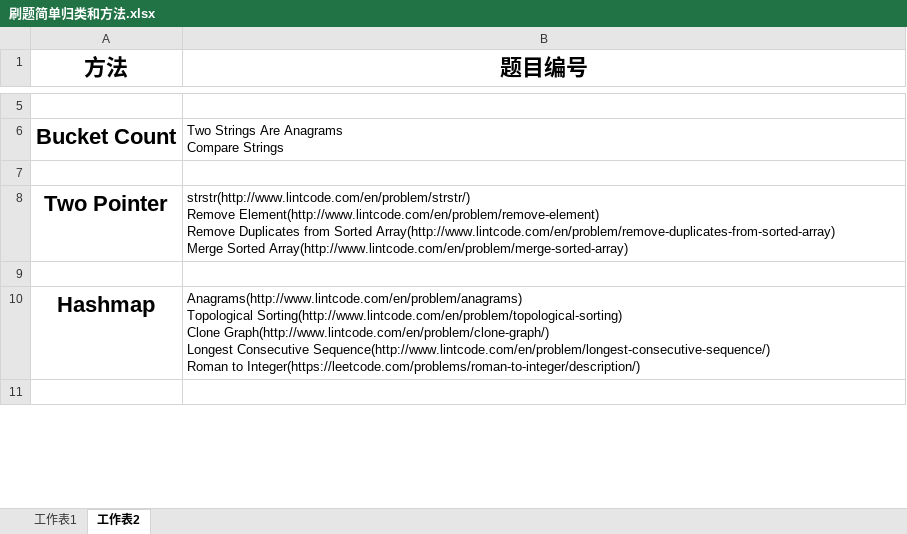
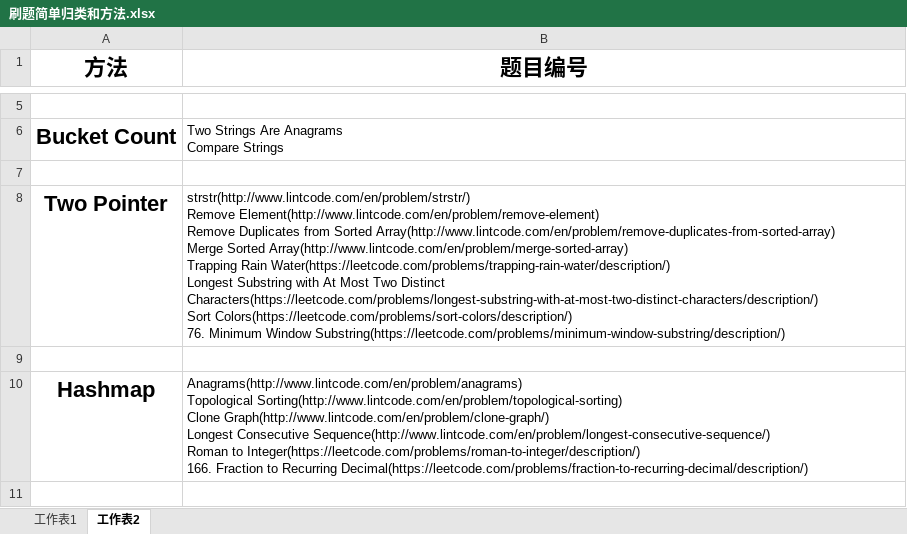
Before and after one commit to freezaku/LeetCode, an Excel workbook: 刷题简单归类和方法.xlsx, sheet 工作表2, drawn as a sheet; only a part is shown, gaps mark what is left out; values as stored, in another font and other column widths than the file's, no borders; ↵ is a line break in a cell; the diff covers the shown part only; the diff names each change by its address in the sheet, - before the commit and + after, or states it on an @@ line.

```diff
--- a/刷题简单归类和方法.xlsx (sheet 工作表2)
+++ b/刷题简单归类和方法.xlsx (sheet 工作表2)
-B8 (题目编号): …Sorted Array(http://www.lintcode.com/en/problem/merge-sorted-array)
+B8 (题目编号): …Sorted Array(http://www.lintcode.com/en/problem/merge-sorted-array) ↵ Trapping Rain Water(https://leetcode.com/problems/trapping-rain-water/description/) ↵ Longest Substring with At Most Two Distinct Characters(https://leetcode.com/problems/longest-substring-with-at-most-two-distinct-characters/description/) ↵ Sort Colors(https://leetcode.com/problems/sort-colors/description/) ↵ 76. Minimum Window Substring(https://leetcode.com/problems/minimum-window-substring/description/)
-B10 (题目编号): …to Integer(https://leetcode.com/problems/roman-to-integer/description/)
+B10 (题目编号): …to Integer(https://leetcode.com/problems/roman-to-integer/description/) ↵ 166. Fraction to Recurring Decimal(https://leetcode.com/problems/fraction-to-recurring-decimal/description/)
```
Also changed, not shown: 4 added rows and 14 edited cells elsewhere in this sheet, sheet 工作表1, 17 other files.
